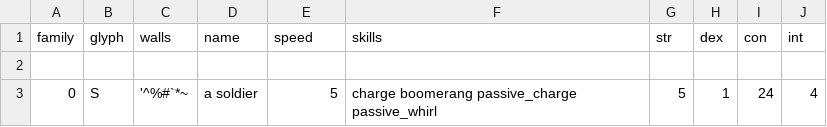
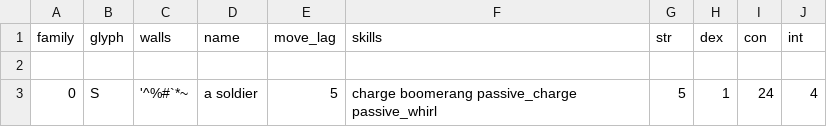
Before and after one commit to riscy/gladrl, a CSV file: config/actor.csv, drawn as a sheet; only a part is shown.

```diff
--- a/config/actor.csv
+++ b/config/actor.csv
@@ -1,2 +1,2 @@
-"family","glyph","walls","name","speed","skills","str","dex","con","int"
+"family","glyph","walls","name","move_lag","skills","str","dex","con","int"
 
```
Also changed, not shown: 4 other files.
